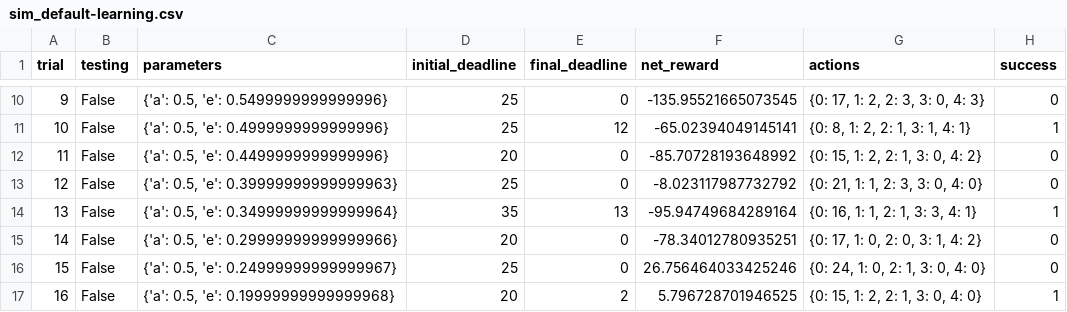
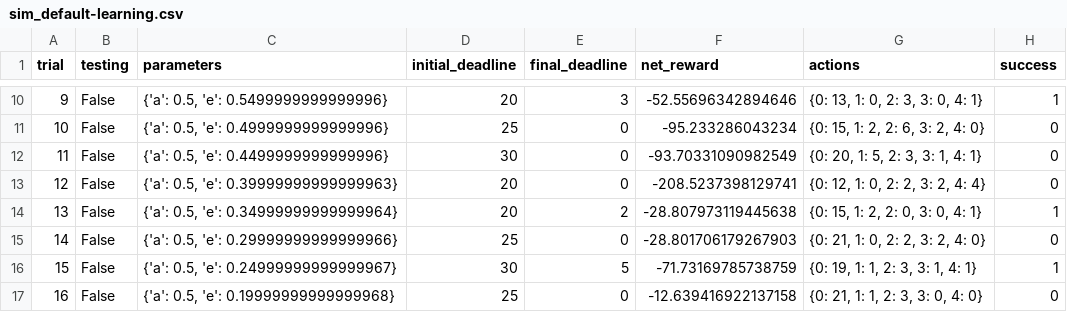
Before and after one commit to DFreeMind/udacity, a CSV file: ml-advance/smartcab/logs/sim_default-learning.csv, drawn as a sheet; only a part is shown, gaps mark what is left out; the diff covers the shown part only.

```diff
--- a/ml-advance/smartcab/logs/sim_default-learning.csv
+++ b/ml-advance/smartcab/logs/sim_default-learning.csv
@@ -10,8 +10,8 @@ trial,testing,parameters,initial_deadline,final_deadline,net_reward,actions,succ
-9,False,"{'a': 0.5, 'e': 0.5499999999999996}",25,0,-135.95521665073545,"{0: 17, 1: 2, 2: 3, 3: 0, 4: 3}",0
-10,False,"{'a': 0.5, 'e': 0.4999999999999996}",25,12,-65.02394049145141,"{0: 8, 1: 2, 2: 1, 3: 1, 4: 1}",1
-11,False,"{'a': 0.5, 'e': 0.4499999999999996}",20,0,-85.70728193648992,"{0: 15, 1: 2, 2: 1, 3: 0, 4: 2}",0
-12,False,"{'a': 0.5, 'e': 0.39999999999999963}",25,0,-8.023117987732792,"{0: 21, 1: 1, 2: 3, 3: 0, 4: 0}",0
-13,False,"{'a': 0.5, 'e': 0.34999999999999964}",35,13,-95.94749684289164,"{0: 16, 1: 1, 2: 1, 3: 3, 4: 1}",1
-14,False,"{'a': 0.5, 'e': 0.29999999999999966}",20,0,-78.34012780935251,"{0: 17, 1: 0, 2: 0, 3: 1, 4: 2}",0
-15,False,"{'a': 0.5, 'e': 0.24999999999999967}",25,0,26.756464033425246,"{0: 24, 1: 0, 2: 1, 3: 0, 4: 0}",0
-16,False,"{'a': 0.5, 'e': 0.19999999999999968}",20,2,5.796728701946525,"{0: 15, 1: 2, 2: 1, 3: 0, 4: 0}",1
+9,False,"{'a': 0.5, 'e': 0.5499999999999996}",20,3,-52.55696342894646,"{0: 13, 1: 0, 2: 3, 3: 0, 4: 1}",1
+10,False,"{'a': 0.5, 'e': 0.4999999999999996}",25,0,-95.233286043234,"{0: 15, 1: 2, 2: 6, 3: 2, 4: 0}",0
+11,False,"{'a': 0.5, 'e': 0.4499999999999996}",30,0,-93.70331090982549,"{0: 20, 1: 5, 2: 3, 3: 1, 4: 1}",0
+12,False,"{'a': 0.5, 'e': 0.39999999999999963}",20,0,-208.5237398129741,"{0: 12, 1: 0, 2: 2, 3: 2, 4: 4}",0
+13,False,"{'a': 0.5, 'e': 0.34999999999999964}",20,2,-28.807973119445638,"{0: 15, 1: 2, 2: 0, 3: 0, 4: 1}",1
+14,False,"{'a': 0.5, 'e': 0.29999999999999966}",25,0,-28.801706179267903,"{0: 21, 1: 0, 2: 2, 3: 2, 4: 0}",0
+15,False,"{'a': 0.5, 'e': 0.24999999999999967}",30,5,-71.73169785738759,"{0: 19, 1: 1, 2: 3, 3: 1, 4: 1}",1
+16,False,"{'a': 0.5, 'e': 0.19999999999999968}",25,0,-12.639416922137158,"{0: 21, 1: 1, 2: 3, 3: 0, 4: 0}",0
```
Also changed, not shown: 84 edited cells elsewhere in this file, 8 other files.
